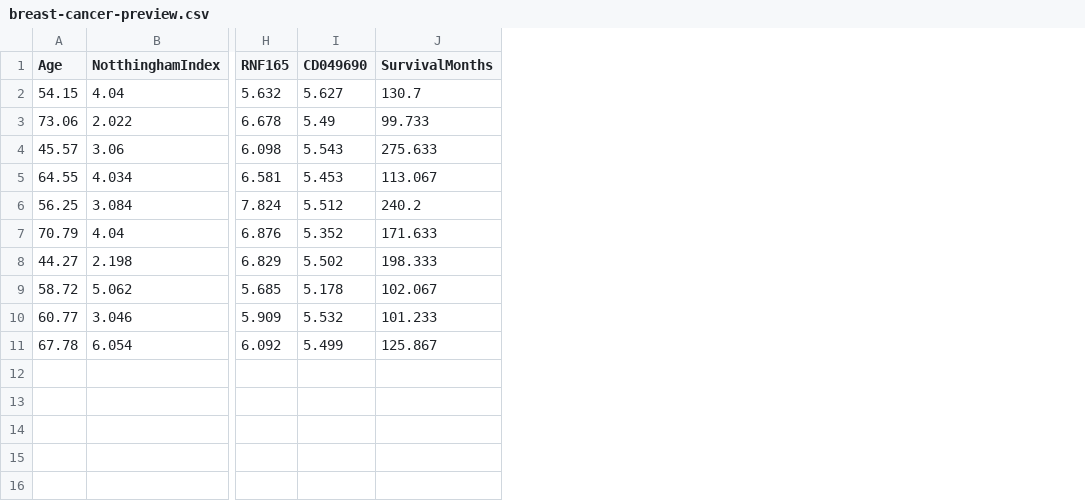
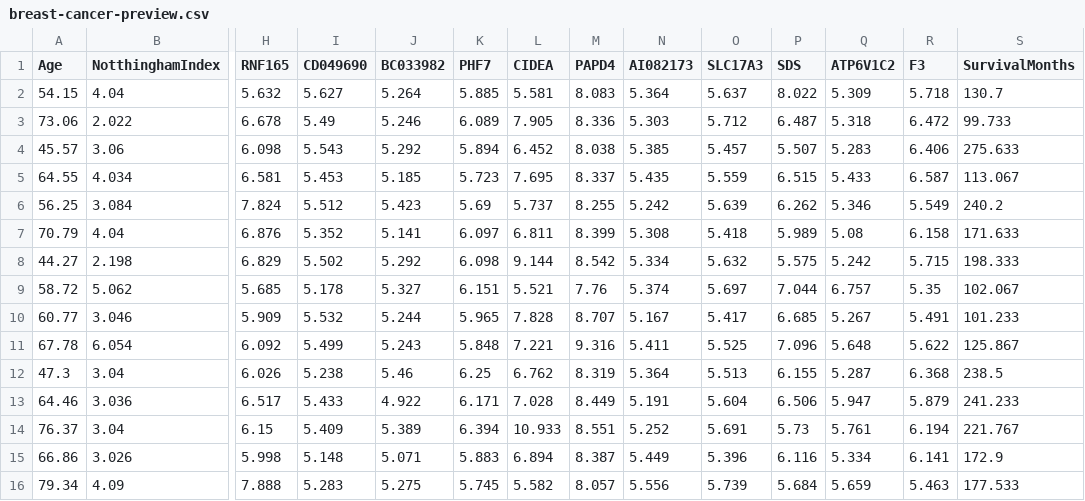
Before and after one commit to OierEt/Ebiya-Aidu, a CSV file: data/breast-cancer-preview.csv, drawn as a sheet; only a part is shown, gaps mark what is left out; rows hold the shown columns only; the diff names each change by its address in the sheet, - before the commit and + after, or states it on an @@ line.

```diff
--- a/data/breast-cancer-preview.csv
+++ b/data/breast-cancer-preview.csv
+column J (BC033982), rows 2-11: 5.264 | 5.246 | 5.292 | 5.185 | 5.423 | 5.141 | 5.292 | 5.327 | 5.244 | 5.243
+column K (PHF7), rows 2-11: 5.885 | 6.089 | 5.894 | 5.723 | 5.69 | 6.097 | 6.098 | 6.151 | 5.965 | 5.848
+column L (CIDEA), rows 2-11: 5.581 | 7.905 | 6.452 | 7.695 | 5.737 | 6.811 | 9.144 | 5.521 | 7.828 | 7.221
+column M (PAPD4), rows 2-11: 8.083 | 8.336 | 8.038 | 8.337 | 8.255 | 8.399 | 8.542 | 7.76 | 8.707 | 9.316
+column N (AI082173), rows 2-11: 5.364 | 5.303 | 5.385 | 5.435 | 5.242 | 5.308 | 5.334 | 5.374 | 5.167 | 5.411
+column O (SLC17A3), rows 2-11: 5.637 | 5.712 | 5.457 | 5.559 | 5.639 | 5.418 | 5.632 | 5.697 | 5.417 | 5.525
+column P (SDS), rows 2-11: 8.022 | 6.487 | 5.507 | 6.515 | 6.262 | 5.989 | 5.575 | 7.044 | 6.685 | 7.096
+column Q (ATP6V1C2), rows 2-11: 5.309 | 5.318 | 5.283 | 5.433 | 5.346 | 5.08 | 5.242 | 6.757 | 5.267 | 5.648
+column R (F3), rows 2-11: 5.718 | 6.472 | 6.406 | 6.587 | 5.549 | 6.158 | 5.715 | 5.35 | 5.491 | 5.622
+row 12: 47.3 | 3.04 | 6.026 | 5.238 | 5.46 | 6.25 | 6.762 | 8.319 | 5.364 | 5.513 | 6.155 | 5.287 | 6.368 | 238.5
+row 13: 64.46 | 3.036 | 6.517 | 5.433 | 4.922 | 6.171 | 7.028 | 8.449 | 5.191 | 5.604 | 6.506 | 5.947 | 5.879 | 241.233
+row 14: 76.37 | 3.04 | 6.15 | 5.409 | 5.389 | 6.394 | 10.933 | 8.551 | 5.252 | 5.691 | 5.73 | 5.761 | 6.194 | 221.767
+row 15: 66.86 | 3.026 | 5.998 | 5.148 | 5.071 | 5.883 | 6.894 | 8.387 | 5.449 | 5.396 | 6.116 | 5.334 | 6.141 | 172.9
+row 16: 79.34 | 4.09 | 7.888 | 5.283 | 5.275 | 5.745 | 5.582 | 8.057 | 5.556 | 5.739 | 5.684 | 5.659 | 5.463 | 177.533
```
Also changed, not shown: 13 other files.
